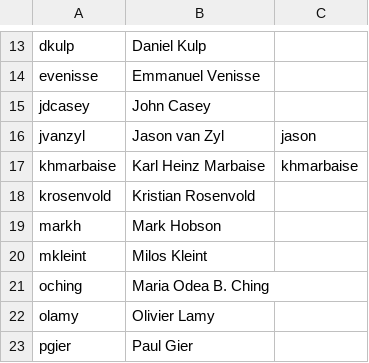
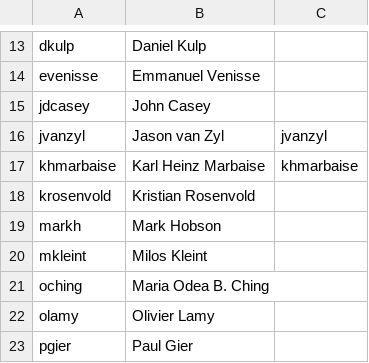
Before and after one commit to loplex/asf-maven-sandbox, a CSV file: other/jira/ASF-jira-groups.csv, drawn as a sheet; only a part is shown, gaps mark what is left out.

Commit message:
fix username
git-svn-id: https://svn.apache.org/repos/asf/maven/sandbox/trunk@1671106 13f79535-47bb-0310-9956-ffa450edef68

```diff
--- a/other/jira/ASF-jira-groups.csv
+++ b/other/jira/ASF-jira-groups.csv
@@ -15,3 +15,3 @@ evenisse,Emmanuel Venisse,
 jdcasey,John Casey,
-jvanzyl,Jason van Zyl,jason
+jvanzyl,Jason van Zyl,jvanzyl
 khmarbaise,Karl Heinz Marbaise,khmarbaise
```
